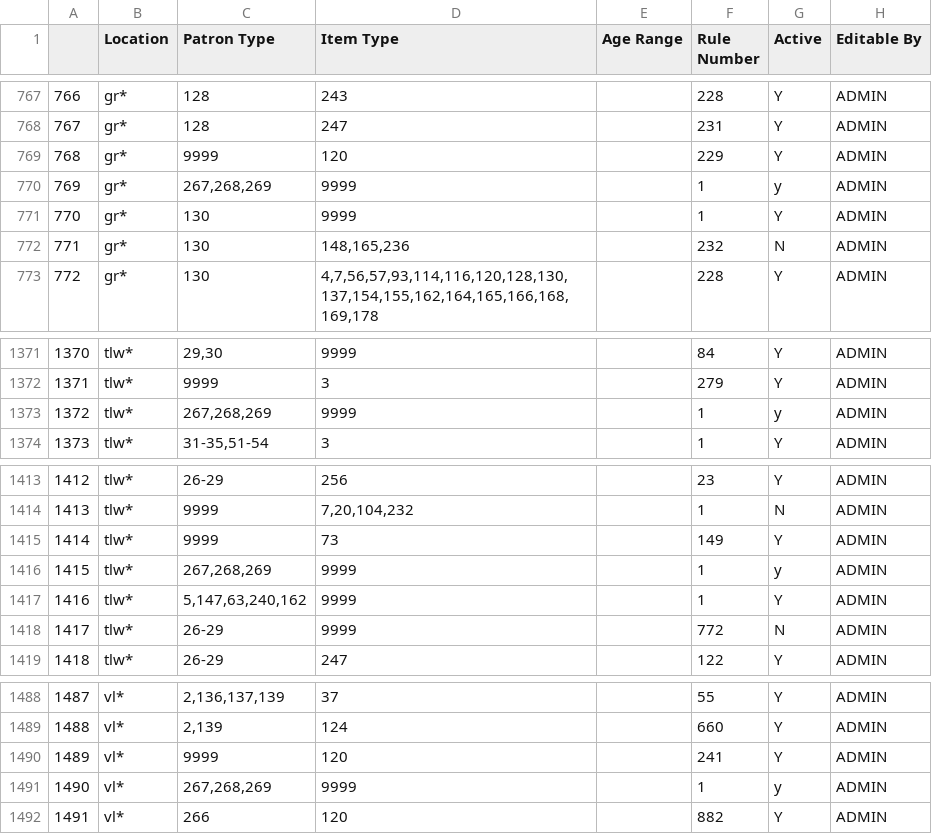
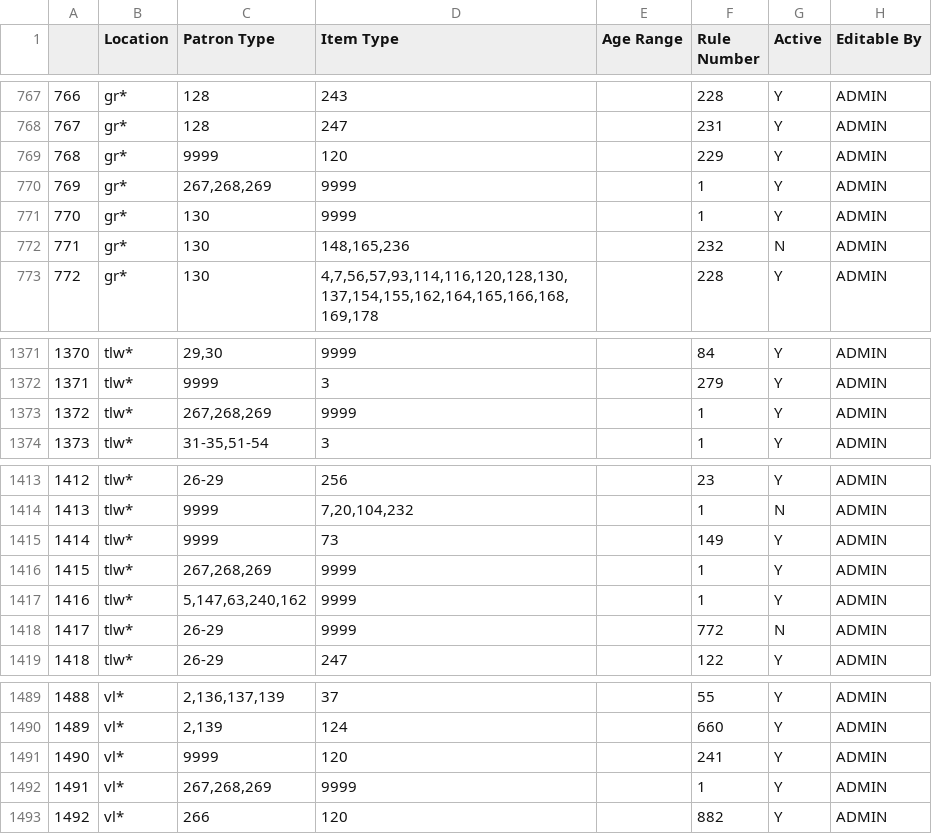
Before and after one commit to MarmotLibraryNetwork/sierraloanrules, a CSV file: lrdt.csv, drawn as a sheet; only a part is shown, gaps mark what is left out; addresses are those after the commit; the diff covers the shown part only; the diff names each change by its address in the sheet, - before the commit and + after, or states it on an @@ line.

```diff
--- a/lrdt.csv
+++ b/lrdt.csv
-G770 (Active): y
+G770 (Active): Y
-G1373 (Active): y
+G1373 (Active): Y
-G1416 (Active): y
+G1416 (Active): Y
@@ column A renumbered from row 1434 down @@
-G1492 (Active): y
+G1492 (Active): Y
```
Also changed, not shown: 1 added row and 8 edited cells elsewhere in this file, loan_rules.csv.
